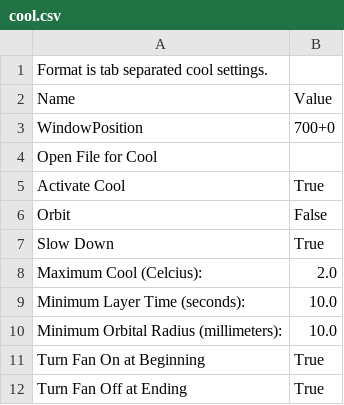
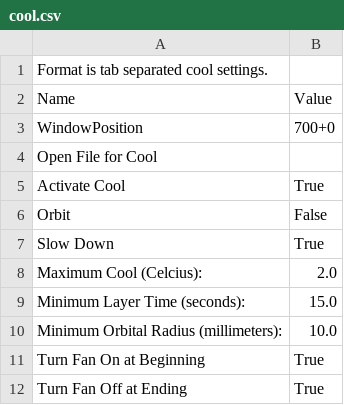
Before and after one commit to bokowski/DotSkeinforge, a CSV file: profiles/extrusion/mendel_pla_layer0.3_feed40/cool.csv, drawn as a sheet.

Commit message:
need to slow down a little more

```diff
--- a/profiles/extrusion/mendel_pla_layer0.3_feed40/cool.csv
+++ b/profiles/extrusion/mendel_pla_layer0.3_feed40/cool.csv
@@ -8,3 +8,3 @@ Slow Down	True
 Maximum Cool (Celcius):	2.0
-Minimum Layer Time (seconds):	10.0
+Minimum Layer Time (seconds):	15.0
 Minimum Orbital Radius (millimeters):	10.0
```
